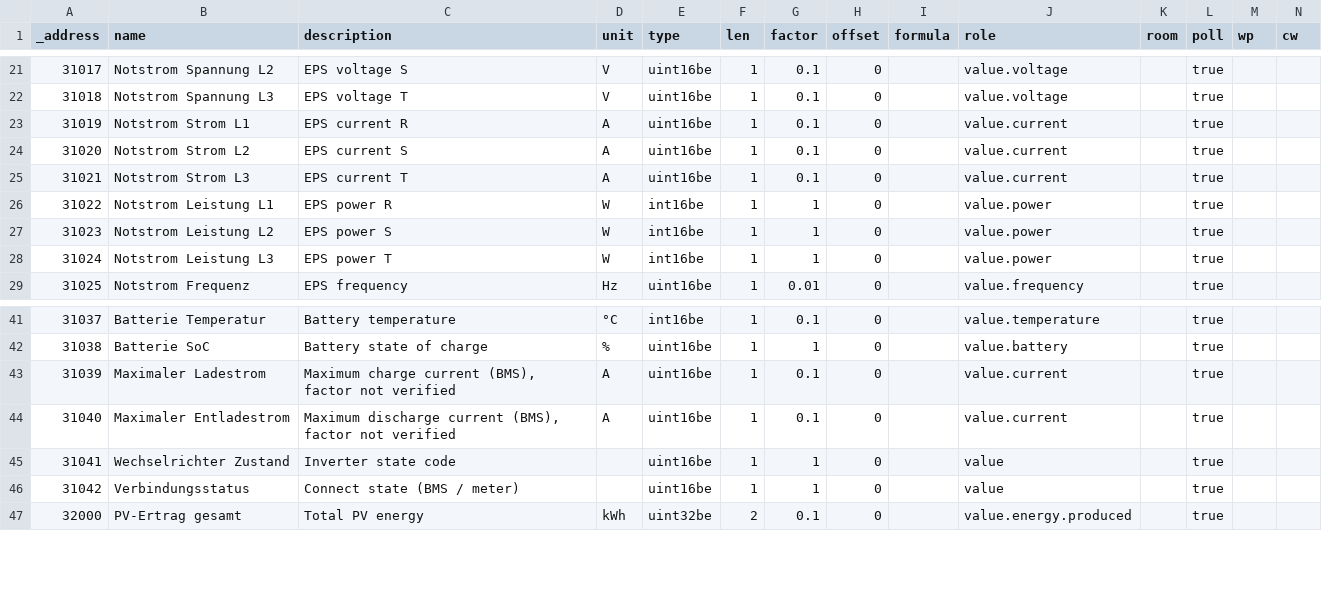
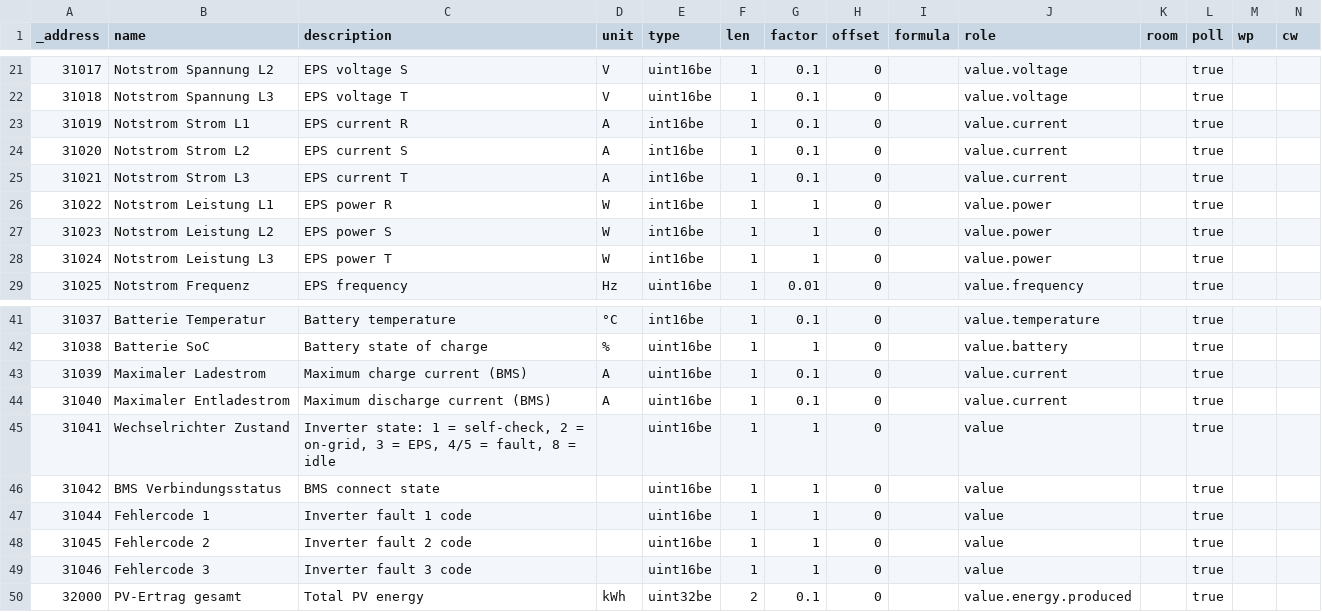
Before and after one commit to ioBroker/modbus-templates, a TSV file: PV-Wechselrichter/FoxESS H3/holding-registers.tsv, drawn as a sheet; only a part is shown, gaps mark what is left out; rows hold the shown columns only; the diff names each change by its address in the sheet, - before the commit and + after, or states it on an @@ line.

```diff
--- a/PV-Wechselrichter/FoxESS H3/holding-registers.tsv
+++ b/PV-Wechselrichter/FoxESS H3/holding-registers.tsv
-E23:E25 (type): uint16be
+E23:E25 (type): int16be
-C43 (description): Maximum charge current (BMS), factor not verified
+C43 (description): Maximum charge current (BMS)
-C44 (description): Maximum discharge current (BMS), factor not verified
+C44 (description): Maximum discharge current (BMS)
-C45 (description): Inverter state code
+C45 (description): Inverter state: 1 = self-check, 2 = on-grid, 3 = EPS, 4/5 = fault, 8 = idle
-B46 (name): Verbindungsstatus
+B46 (name): BMS Verbindungsstatus
-C46 (description): Connect state (BMS / meter)
+C46 (description): BMS connect state
+row 47: 31044 | Fehlercode 1 | Inverter fault 1 code |  | uint16be | 1 | 1 | 0 |  | value |  | true
+row 48: 31045 | Fehlercode 2 | Inverter fault 2 code |  | uint16be | 1 | 1 | 0 |  | value |  | true
+row 49: 31046 | Fehlercode 3 | Inverter fault 3 code |  | uint16be | 1 | 1 | 0 |  | value |  | true
```
Also changed, not shown: 1 other file.
